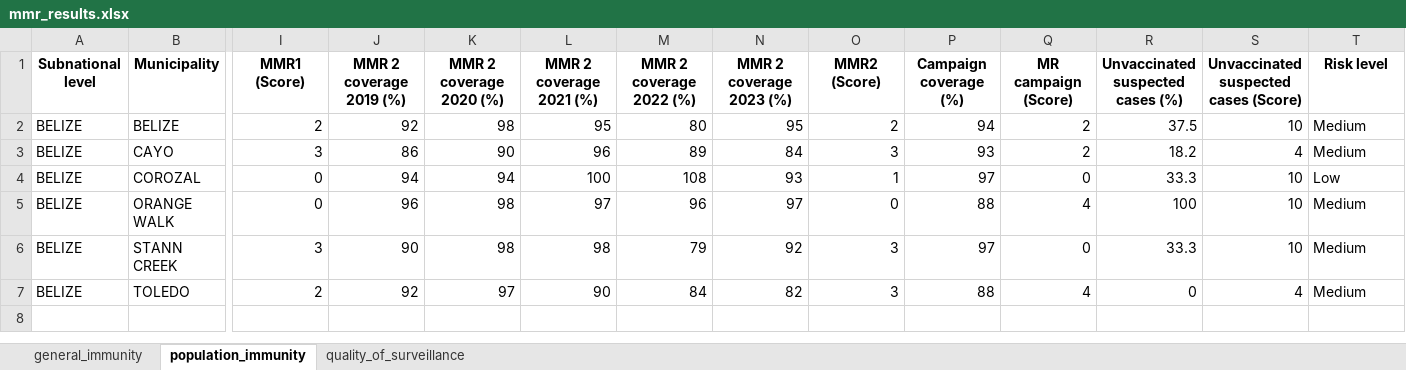
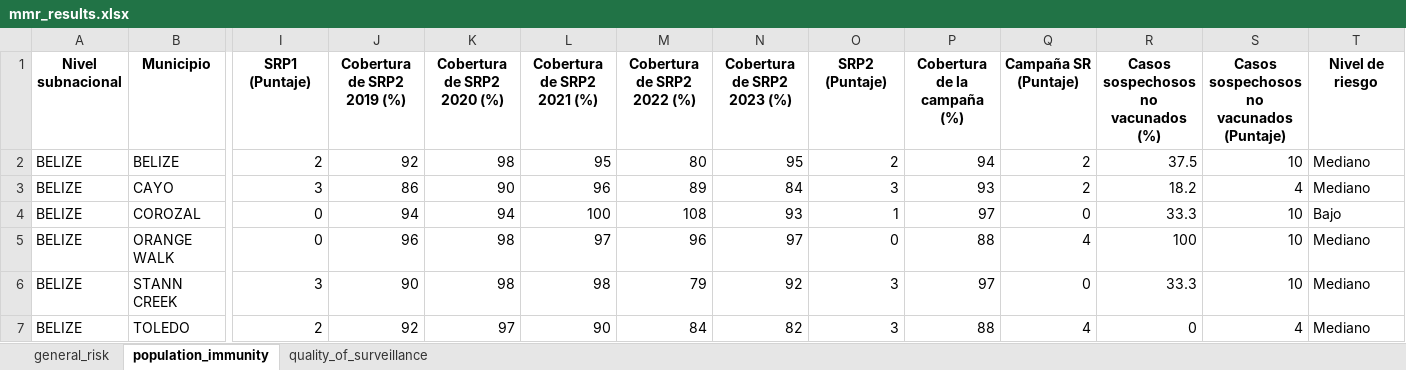
Before and after one commit to IM-Data-PAHO/mr-risk-assessment, an Excel workbook: src/Data/mmr_results.xlsx, sheet population_immunity, drawn as a sheet; only a part is shown, gaps mark what is left out; values as stored, in another font and other column widths than the file's, no borders; removed rows and columns are numbered as before the commit, all else as after; rows hold the shown columns only; the diff names each change by its address in the sheet, - before the commit and + after, or states it on an @@ line.

```diff
--- a/src/Data/mmr_results.xlsx (sheet population_immunity)
+++ b/src/Data/mmr_results.xlsx (sheet population_immunity)
-sheet tab: general_immunity
+sheet tab: general_risk
-row 1: Subnational level | Municipality | MMR1 (Score) | MMR 2 coverage 2019 (%) | MMR 2 coverage 2020 (%) | MMR 2 coverage 2021 (%) | MMR 2 coverage 2022 (%) | MMR 2 coverage 2023 (%) | MMR2 (Score) | Campaign coverage (%) | MR campaign (Score) | Unvaccinated suspected cases (%) | Unvaccinated suspected cases (Score) | Risk level
+row 1: Nivel subnacional | Municipio | SRP1 (Puntaje) | Cobertura de SRP2 2019 (%) | Cobertura de SRP2 2020 (%) | Cobertura de SRP2 2021 (%) | Cobertura de SRP2 2022 (%) | Cobertura de SRP2 2023 (%) | SRP2 (Puntaje) | Cobertura de la campaña (%) | Campaña SR (Puntaje) | Casos sospechosos no vacunados (%) | Casos sospechosos no vacunados (Puntaje) | Nivel de riesgo
-T2:T3: Medium
+T2:T3: Mediano
-T4: Low
+T4: Bajo
-T5:T7: Medium
+T5:T7: Mediano
```
Also changed, not shown: sheet quality_of_surveillance, sheet general_risk, src/Data/country_data.xlsx, src/Data/polio_results.xlsx, 35 other files.
